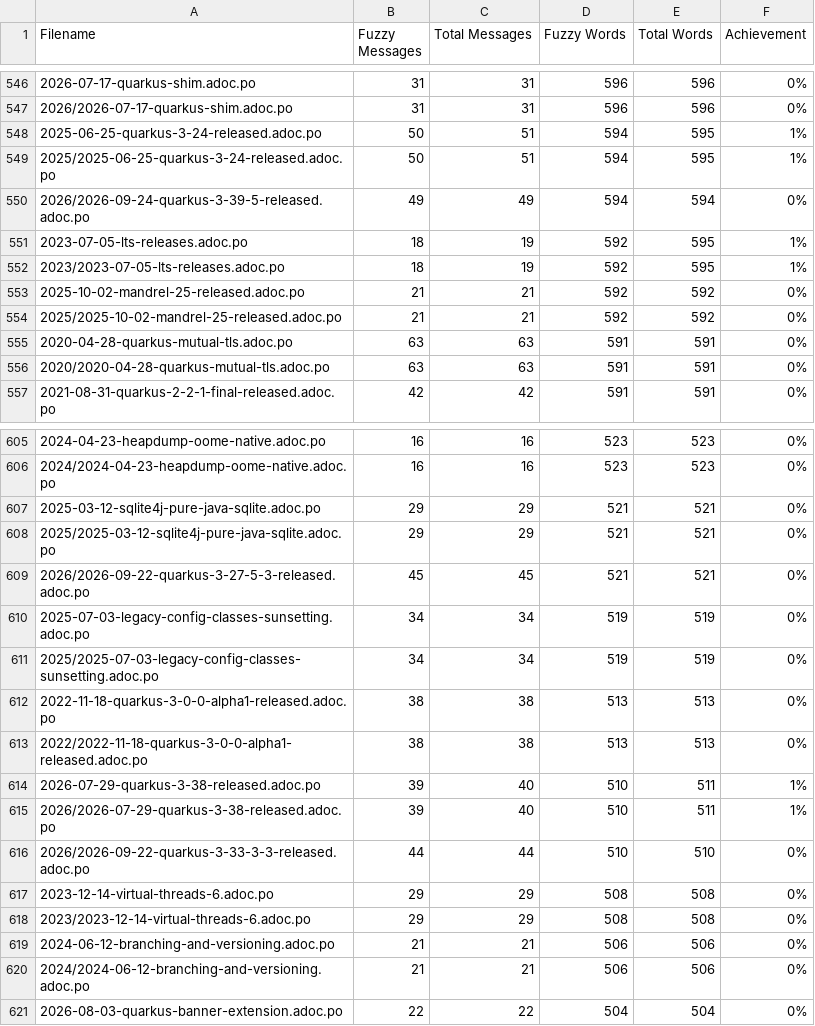
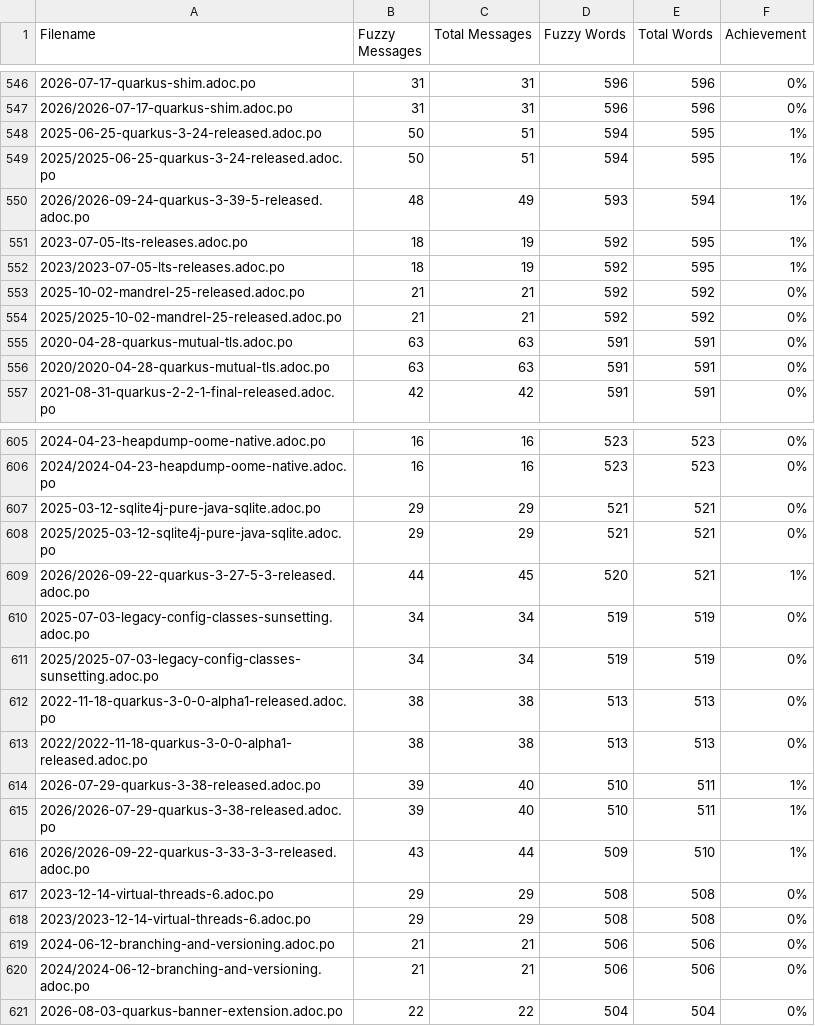
Before and after one commit to Gabrielx47/pt.quarkus.io, a CSV file: l10n/stats/posts-translation.csv, drawn as a sheet; only a part is shown, gaps mark what is left out.

```diff
--- a/l10n/stats/posts-translation.csv
+++ b/l10n/stats/posts-translation.csv
@@ -549,3 +549,3 @@ Filename, Fuzzy Messages, Total Messages, Fuzzy Words, Total Words, Achievement
 2025/2025-06-25-quarkus-3-24-released.adoc.po, 50, 51, 594, 595, 1%
-2026/2026-09-24-quarkus-3-39-5-released.adoc.po, 49, 49, 594, 594, 0%
+2026/2026-09-24-quarkus-3-39-5-released.adoc.po, 48, 49, 593, 594, 1%
 2023-07-05-lts-releases.adoc.po, 18, 19, 592, 595, 1%
@@ -608,3 +608,3 @@ Filename, Fuzzy Messages, Total Messages, Fuzzy Words, Total Words, Achievement
 2025/2025-03-12-sqlite4j-pure-java-sqlite.adoc.po, 29, 29, 521, 521, 0%
-2026/2026-09-22-quarkus-3-27-5-3-released.adoc.po, 45, 45, 521, 521, 0%
+2026/2026-09-22-quarkus-3-27-5-3-released.adoc.po, 44, 45, 520, 521, 1%
 2025-07-03-legacy-config-classes-sunsetting.adoc.po, 34, 34, 519, 519, 0%
@@ -615,3 +615,3 @@ Filename, Fuzzy Messages, Total Messages, Fuzzy Words, Total Words, Achievement
 2026/2026-07-29-quarkus-3-38-released.adoc.po, 39, 40, 510, 511, 1%
-2026/2026-09-22-quarkus-3-33-3-3-released.adoc.po, 44, 44, 510, 510, 0%
+2026/2026-09-22-quarkus-3-33-3-3-released.adoc.po, 43, 44, 509, 510, 1%
 2023-12-14-virtual-threads-6.adoc.po, 29, 29, 508, 508, 0%
```
Also changed, not shown: l10n/stats/misc-translation.csv.
